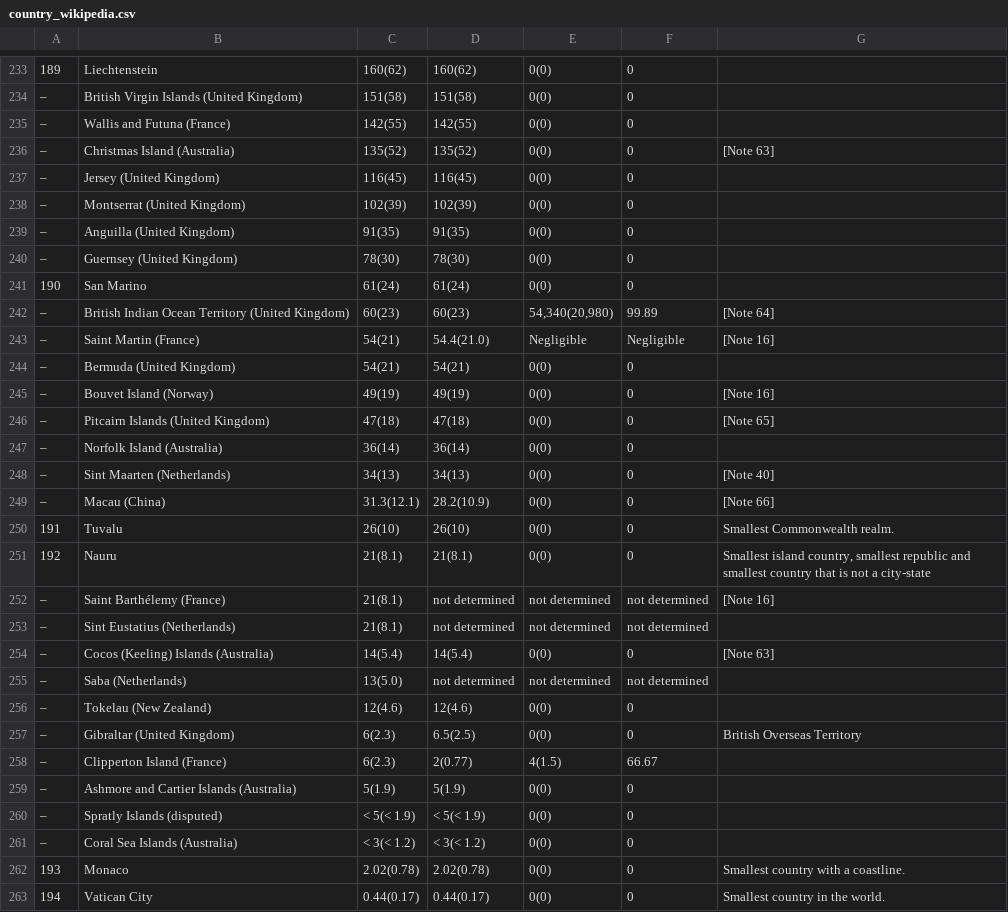
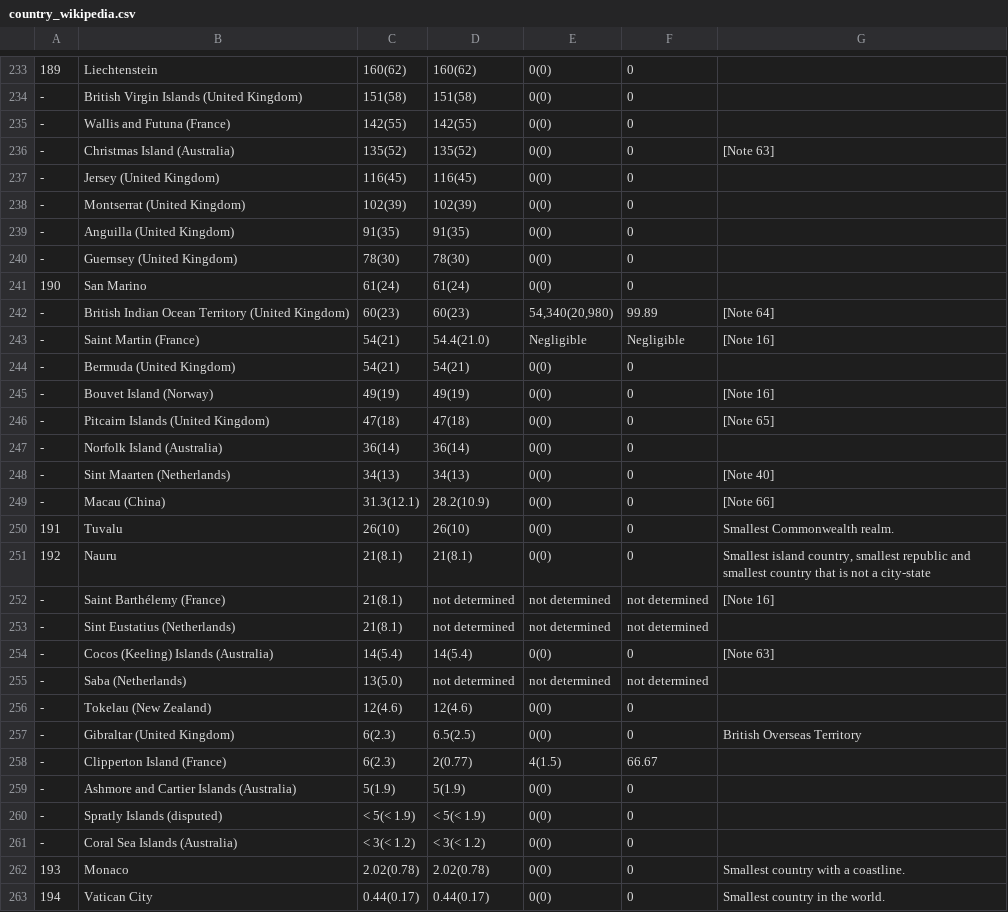
Before and after one commit to adsteen/490_590_2019, a CSV file: data/country_wikipedia.csv, drawn as a sheet; only a part is shown, gaps mark what is left out; the diff covers the shown part only; the diff names each change by its address in the sheet, - before the commit and + after, or states it on an @@ line.

```diff
--- a/data/country_wikipedia.csv
+++ b/data/country_wikipedia.csv
-A234:A240: –
+A234:A240: -
-A242:A249: –
+A242:A249: -
-A252:A261: –
+A252:A261: -
```
Also changed, not shown: 1 added row, 1 removed row and 48 edited cells elsewhere in this file.
